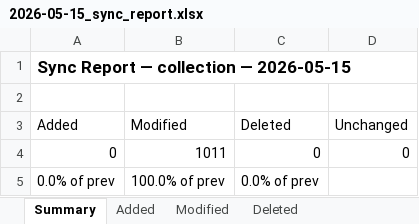
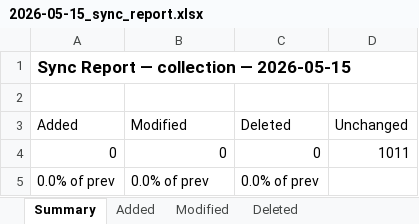
Before and after one commit to ViseshXX/content-tracker-data, an Excel workbook: reports/collection/2026-05-15_sync_report.xlsx, sheet Summary, drawn as a sheet; values as stored, in another font and other column widths than the file's, no borders; the diff names each change by its address in the sheet, - before the commit and + after, or states it on an @@ line.

```diff
--- a/reports/collection/2026-05-15_sync_report.xlsx (sheet Summary)
+++ b/reports/collection/2026-05-15_sync_report.xlsx (sheet Summary)
-B4 (Modified): 1011
+B4 (Modified): 0
-D4 (Unchanged): 0
+D4 (Unchanged): 1011
-B5 (Modified): 100.0% of prev
+B5 (Modified): 0.0% of prev
```
Also changed, not shown: sheet Modified, reports/content/hi/2026-05-15_sync_report.xlsx, reports/content/kn/2026-05-15_sync_report.xlsx, 12 other files.
